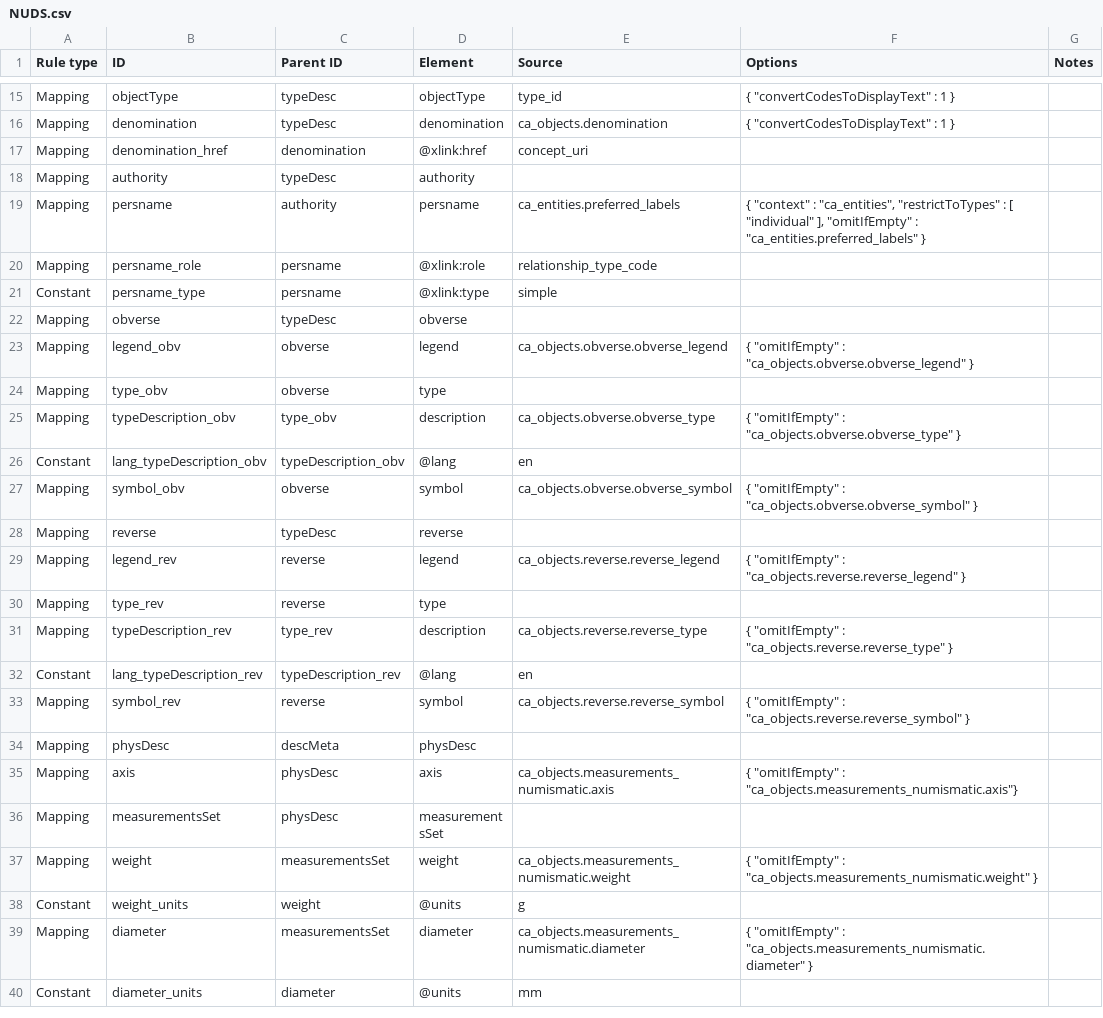
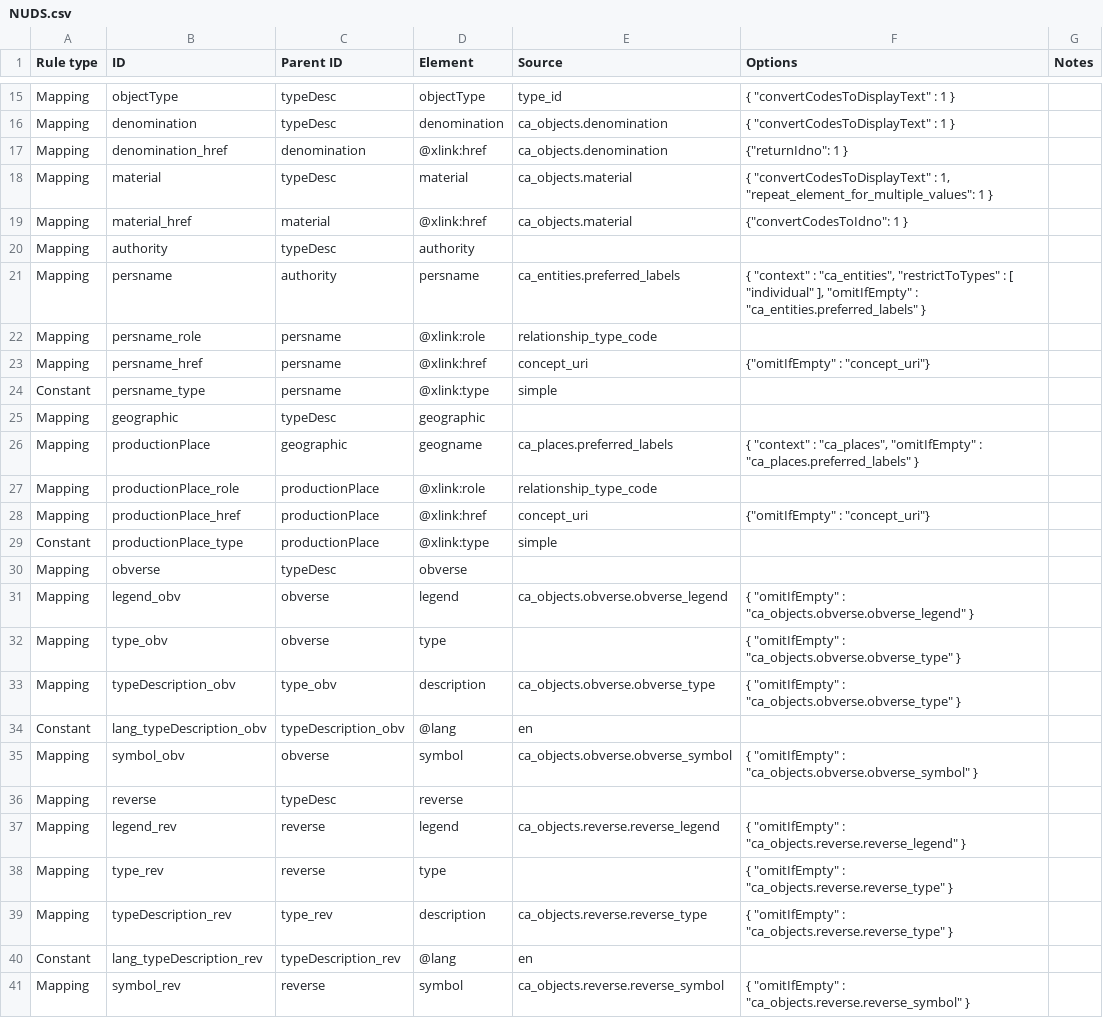
Before and after one commit to AmericanNumismaticSociety/ca-tools, a CSV file: exporters/NUDS.csv, drawn as a sheet; only a part is shown, gaps mark what is left out; the shorter side is filled out with more unchanged rows.

Commit message:
further refinement of NUDS export

```diff
--- a/exporters/NUDS.csv
+++ b/exporters/NUDS.csv
@@ -16,3 +16,5 @@ Mapping,objectType,typeDesc,objectType,type_id,"{ ""convertCodesToDisplayText""
 Mapping,denomination,typeDesc,denomination,ca_objects.denomination,"{ ""convertCodesToDisplayText"" : 1 }",
-Mapping,denomination_href,denomination,@xlink:href,concept_uri,,
+Mapping,denomination_href,denomination,@xlink:href,ca_objects.denomination,"{""returnIdno"": 1 }",
+Mapping,material,typeDesc,material,ca_objects.material,"{ ""convertCodesToDisplayText"" : 1, ""repeat_element_for_multiple_values"": 1  }",
+Mapping,material_href,material,@xlink:href,ca_objects.material,"{""convertCodesToIdno"": 1 }",
 Mapping,authority,typeDesc,authority,,,
@@ -20,6 +22,12 @@ Mapping,persname,authority,persname,ca_entities.preferred_labels,"{ ""context""
 Mapping,persname_role,persname,@xlink:role,relationship_type_code,,
+Mapping,persname_href,persname,@xlink:href,concept_uri,"{""omitIfEmpty"" : ""concept_uri""}",
 Constant,persname_type,persname,@xlink:type,simple,,
+Mapping,geographic,typeDesc,geographic,,,
+Mapping,productionPlace,geographic,geogname,ca_places.preferred_labels,"{ ""context"" : ""ca_places"", ""omitIfEmpty"" : ""ca_places.preferred_labels"" }",
+Mapping,productionPlace_role,productionPlace,@xlink:role,relationship_type_code,,
+Mapping,productionPlace_href,productionPlace,@xlink:href,concept_uri,"{""omitIfEmpty"" : ""concept_uri""}",
+Constant,productionPlace_type,productionPlace,@xlink:type,simple,,
 Mapping,obverse,typeDesc,obverse,,,
 Mapping,legend_obv,obverse,legend,ca_objects.obverse.obverse_legend,"{ ""omitIfEmpty"" : ""ca_objects.obverse.obverse_legend"" }",
-Mapping,type_obv,obverse,type,,,
+Mapping,type_obv,obverse,type,,"{ ""omitIfEmpty"" : ""ca_objects.obverse.obverse_type"" }",
 Mapping,typeDescription_obv,type_obv,description,ca_objects.obverse.obverse_type,"{ ""omitIfEmpty"" : ""ca_objects.obverse.obverse_type"" }",
@@ -29,3 +37,3 @@ Mapping,reverse,typeDesc,reverse,,,
 Mapping,legend_rev,reverse,legend,ca_objects.reverse.reverse_legend,"{ ""omitIfEmpty"" : ""ca_objects.reverse.reverse_legend"" }",
-Mapping,type_rev,reverse,type,,,
+Mapping,type_rev,reverse,type,,"{ ""omitIfEmpty"" : ""ca_objects.reverse.reverse_type"" }",
 Mapping,typeDescription_rev,type_rev,description,ca_objects.reverse.reverse_type,"{ ""omitIfEmpty"" : ""ca_objects.reverse.reverse_type"" }",
```
